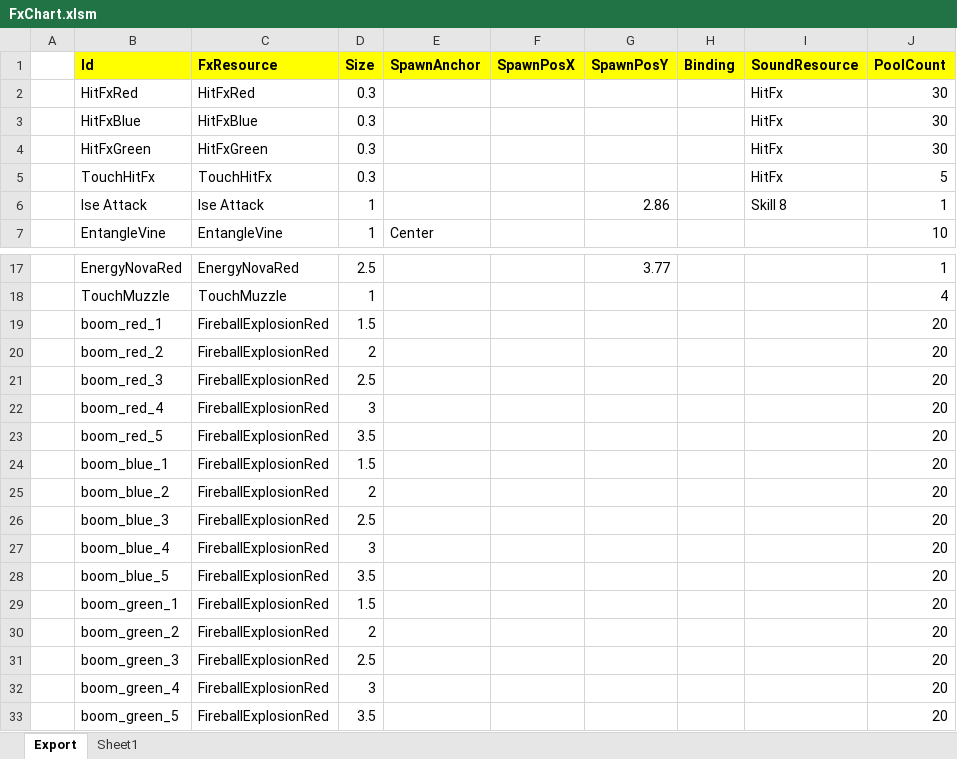
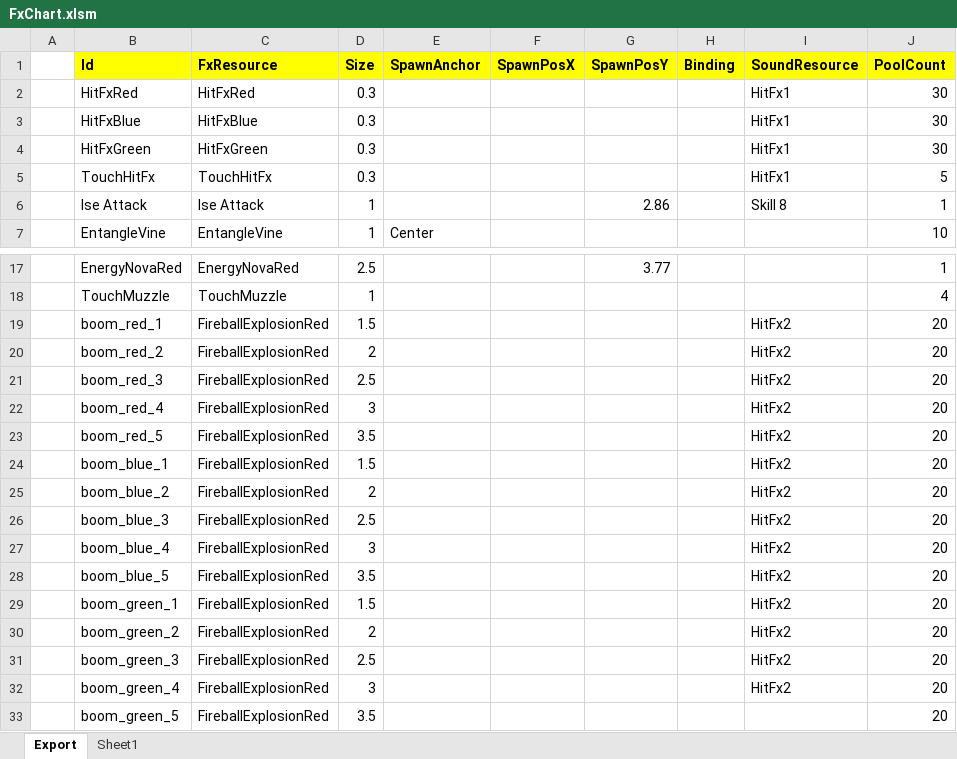
Before and after one commit to BlindBullet/ProjectDF, an Excel workbook: Assets/DataTables~/FxChart.xlsm, sheet Export, drawn as a sheet; only a part is shown, gaps mark what is left out; values as stored, in another font and other column widths than the file's, no borders; charts and pictures not drawn; the diff names each change by its address in the sheet, - before the commit and + after, or states it on an @@ line.

```diff
--- a/Assets/DataTables~/FxChart.xlsm (sheet Export)
+++ b/Assets/DataTables~/FxChart.xlsm (sheet Export)
-I2:I5 (SoundResource): HitFx
+I2:I5 (SoundResource): HitFx1
-I19:I32 (SoundResource): (empty)
+I19:I32 (SoundResource): HitFx2
```
Also changed, not shown: charts or pictures, Assets/DataTables~/ProjectileChart.xlsm, 10 other files.
